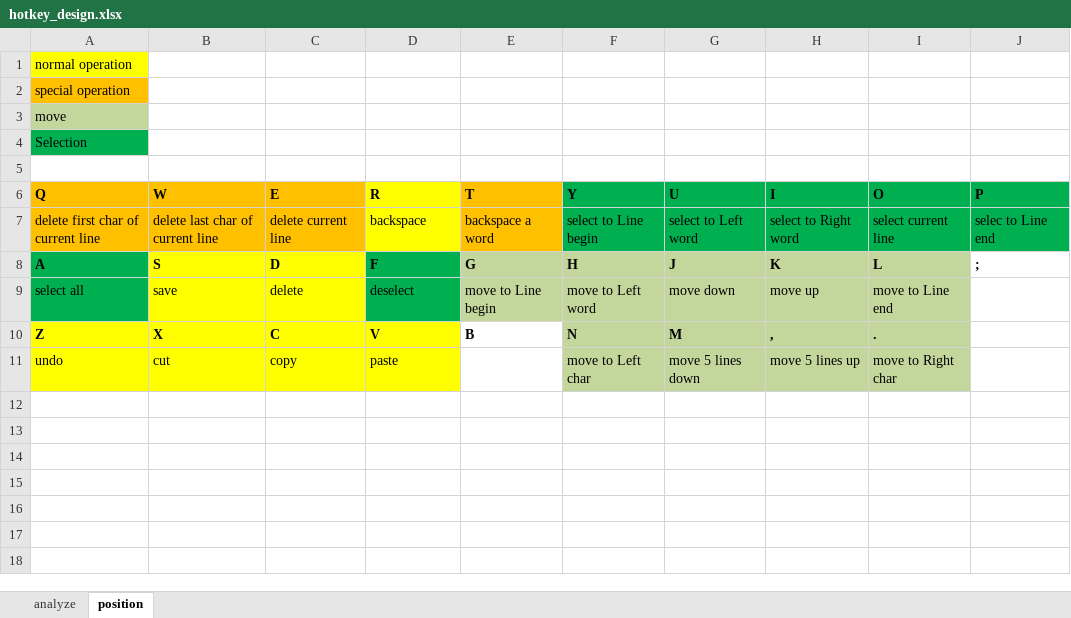
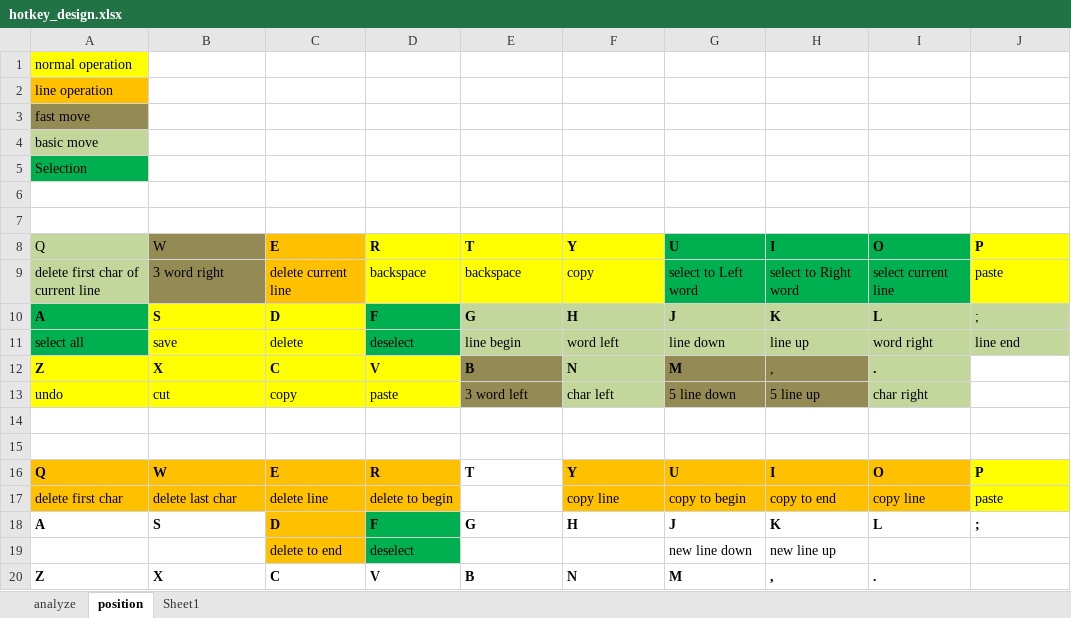
Before and after one commit to caigithub/QuickKeys, an Excel workbook: hotkey_design.xlsx, sheet position, drawn as a sheet; values as stored, in another font and other column widths than the file's, no borders; addresses are those after the commit; the diff names each change by its address in the sheet, - before the commit and + after, or states it on an @@ line.

```diff
--- a/hotkey_design.xlsx (sheet position)
+++ b/hotkey_design.xlsx (sheet position)
+sheet tab: Sheet1
-A2: special operation
+A2: line operation
-A3: move
+A3: fast move
-A3 fill: #C3D69B
+A3 fill: #948A54
+row 4: basic move
+row 7: (empty)
-A8:A9 fill: #FFC000
+A8:A9 fill: #C3D69B
-A8:B8 bold: on
+A8:B8 bold: off
-B8:B9 fill: #FFC000
+B8:B9 fill: #948A54
-E8:E9 fill: #FFC000
+E8:E9 fill: #FFFF00
-F8:F9 fill: #00B050
+F8:F9 fill: #FFFF00
-J8:J9 fill: #00B050
+J8:J9 fill: #FFFF00
-B9: delete last char of current line
+B9: 3 word right
-E9: backspace a word
+E9: backspace
-F9: select to Line begin
+F9: copy
-J9: selec to Line end
+J9: paste
-J10 bold: on
+J10 bold: off
-J10:J11 fill: none
+J10:J11 fill: #C3D69B
-E11: move to Line begin
+E11: line begin
-F11: move to Left word
+F11: word left
-G11: move down
+G11: line down
-H11: move up
+H11: line up
-I11: move to Line end
+I11: word right
-J11: (empty)
+J11: line end
-E12:E13 fill: none
+E12:E13 fill: #948A54
-G12:H13 fill: #C3D69B
+G12:H13 fill: #948A54
-H12 bold: on
+H12 bold: off
-E13: (empty)
+E13: 3 word left
-F13: move to Left char
+F13: char left
-G13: move 5 lines down
+G13: 5 line down
-H13: move 5 lines up
+H13: 5 line up
-I13: move to Right char
+I13: char right
+row 14: (empty)
+row 15: (empty)
+row 16: Q | W | E | R | T | Y | U | I | O | P
+row 17: delete first char | delete last char | delete line | delete to begin |  | copy line | copy to begin | copy to end | copy line | paste
+row 18: A | S | D | F | G | H | J | K | L | ;
+row 19:  |  | delete to end | deselect |  |  | new line down | new line up
+row 20: Z | X | C | V | B | N | M | , | .
```
Also changed, not shown: 8 other files.
